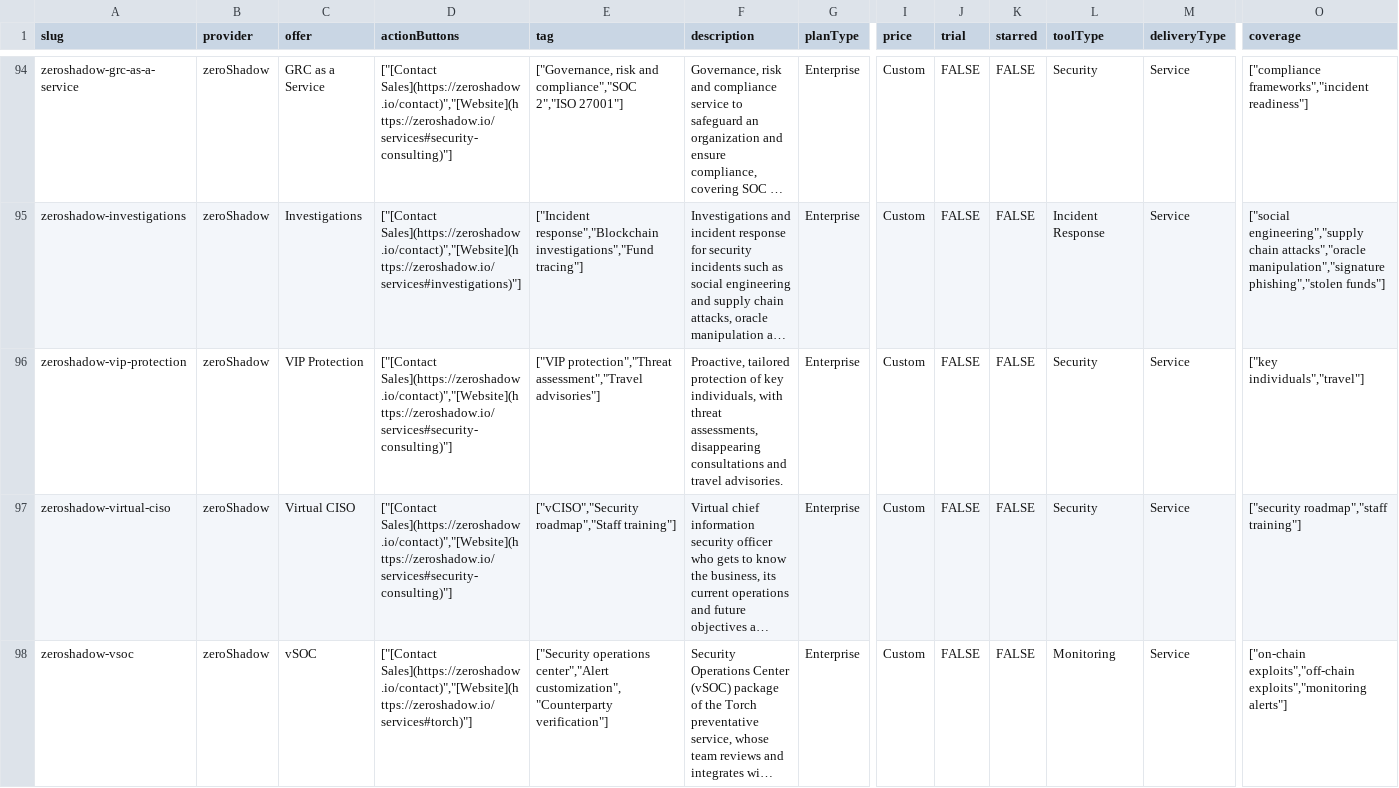
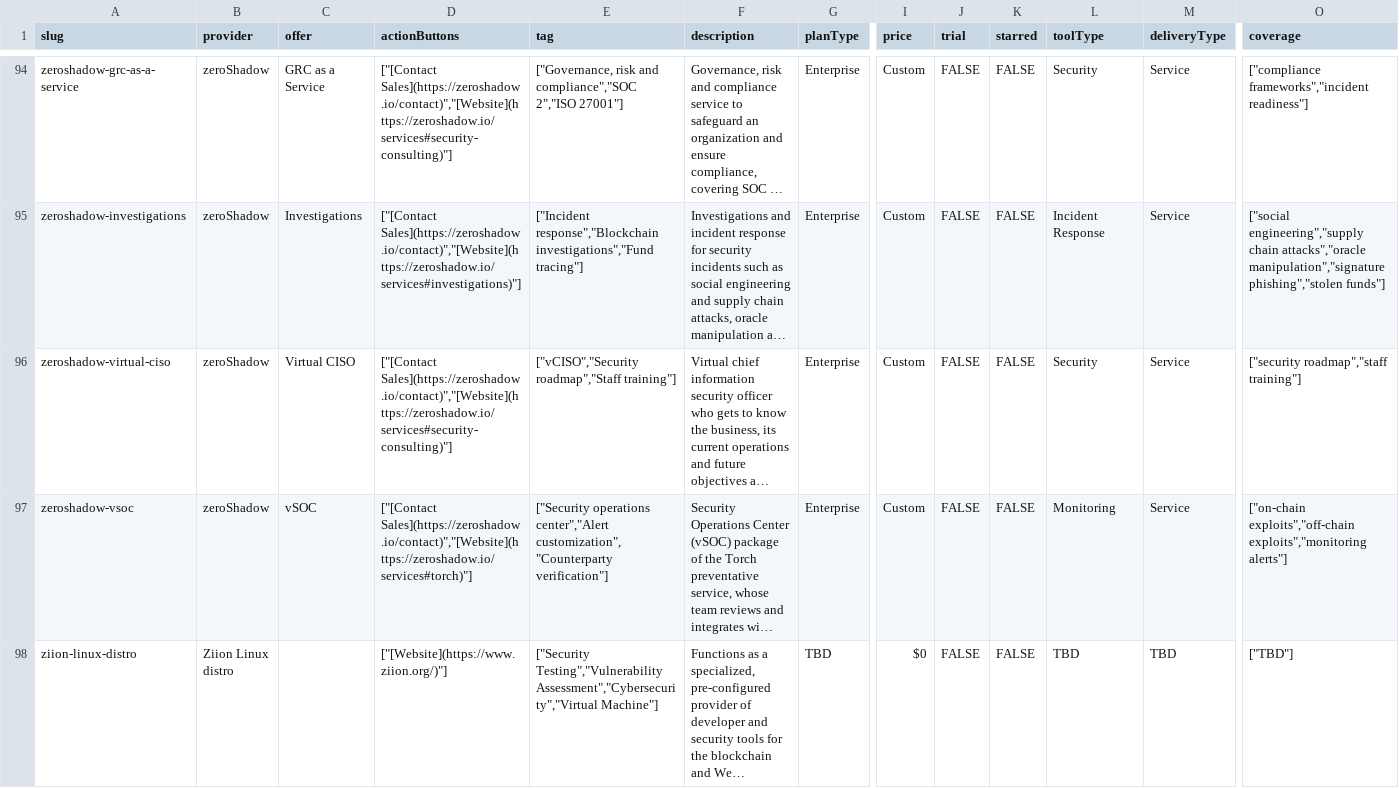
Before and after one commit to EazyHood/chain-love, a CSV file: references/offers/security.csv, drawn as a sheet; only a part is shown, gaps mark what is left out; the shorter side is filled out with more unchanged rows; long unchanged cells end in …; rows hold the shown columns only; the diff names each change by its address in the sheet, - before the commit and + after, or states it on an @@ line.

Commit message:
data(security): drop zeroShadow VIP Protection and the GitHub org the site does not link

```diff
--- a/references/offers/security.csv
+++ b/references/offers/security.csv
-row 96: zeroshadow-vip-protection | zeroShadow | VIP Protection | ["[Contact Sales](https://zeroshadow.io/contact)","[Website](https://zeroshadow.io/services#security-consulting)"] | ["VIP protection","Threat assessment","Travel advisories"] | Proactive, tailored protection of key individuals, with threat assessments, disappearing consultations and travel advisories. | Enterprise | Custom | FALSE | FALSE | Security | Service | ["key individuals","travel"]
```
Also changed, not shown: references/providers/providers.csv.
